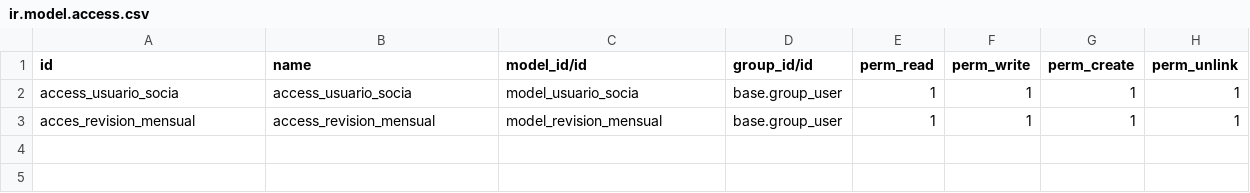
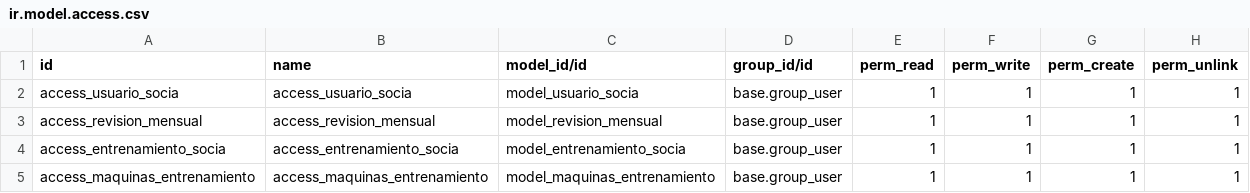
Before and after one commit to Servandofg12/ERP-Sevilla-Trainers, a CSV file: custom/socias/security/ir.model.access.csv, drawn as a sheet.

Commit message:
Titulo: REALIZAR REGISTRO DE ENTRENAMIENTO DE SOCIA Mensaje: Realizar registro de entrenamiento de socia con las maquinas que ha usado.
Que queda por hacer: Hacer tests para corregir posibles fallos o bugs.

```diff
--- a/custom/socias/security/ir.model.access.csv
+++ b/custom/socias/security/ir.model.access.csv
@@ -2,2 +2,4 @@ id,name,model_id/id,group_id/id,perm_read,perm_write,perm_create,perm_unlink
 access_usuario_socia,access_usuario_socia,model_usuario_socia,base.group_user,1,1,1,1
-acces_revision_mensual,access_revision_mensual,model_revision_mensual,base.group_user,1,1,1,1
+access_revision_mensual,access_revision_mensual,model_revision_mensual,base.group_user,1,1,1,1
+access_entrenamiento_socia,access_entrenamiento_socia,model_entrenamiento_socia,base.group_user,1,1,1,1
+access_maquinas_entrenamiento,access_maquinas_entrenamiento,model_maquinas_entrenamiento,base.group_user,1,1,1,1
```
Also changed, not shown: 10 other files.
